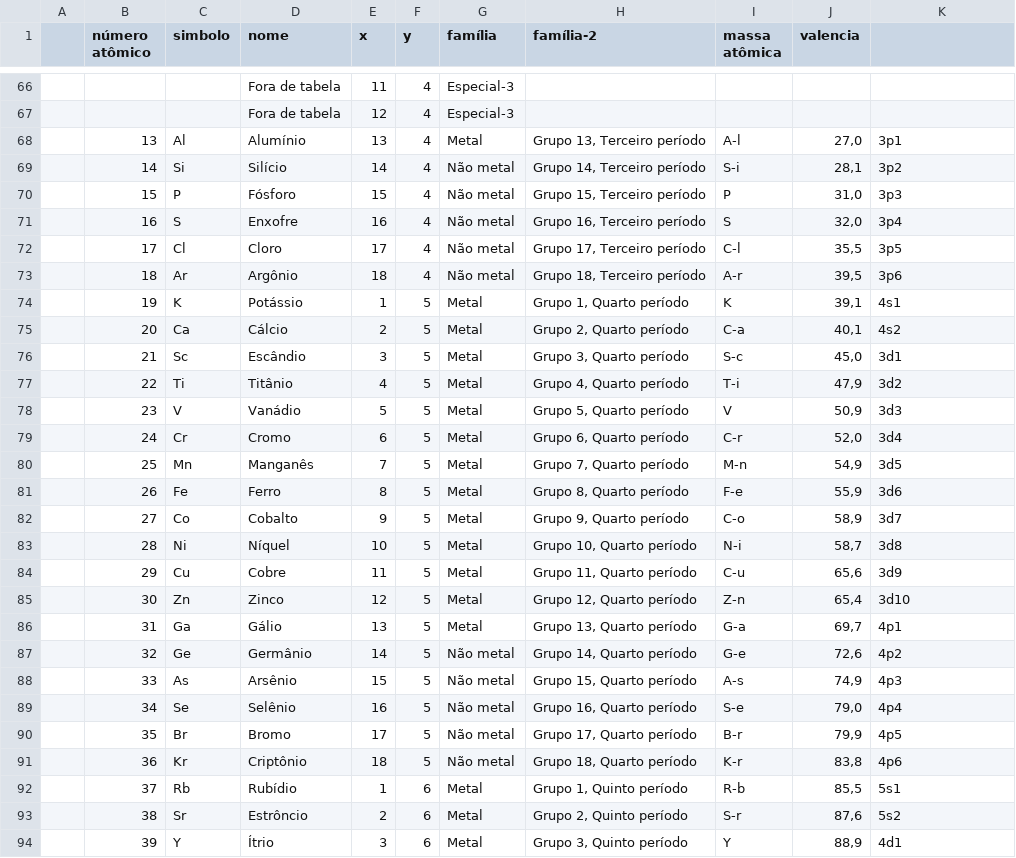
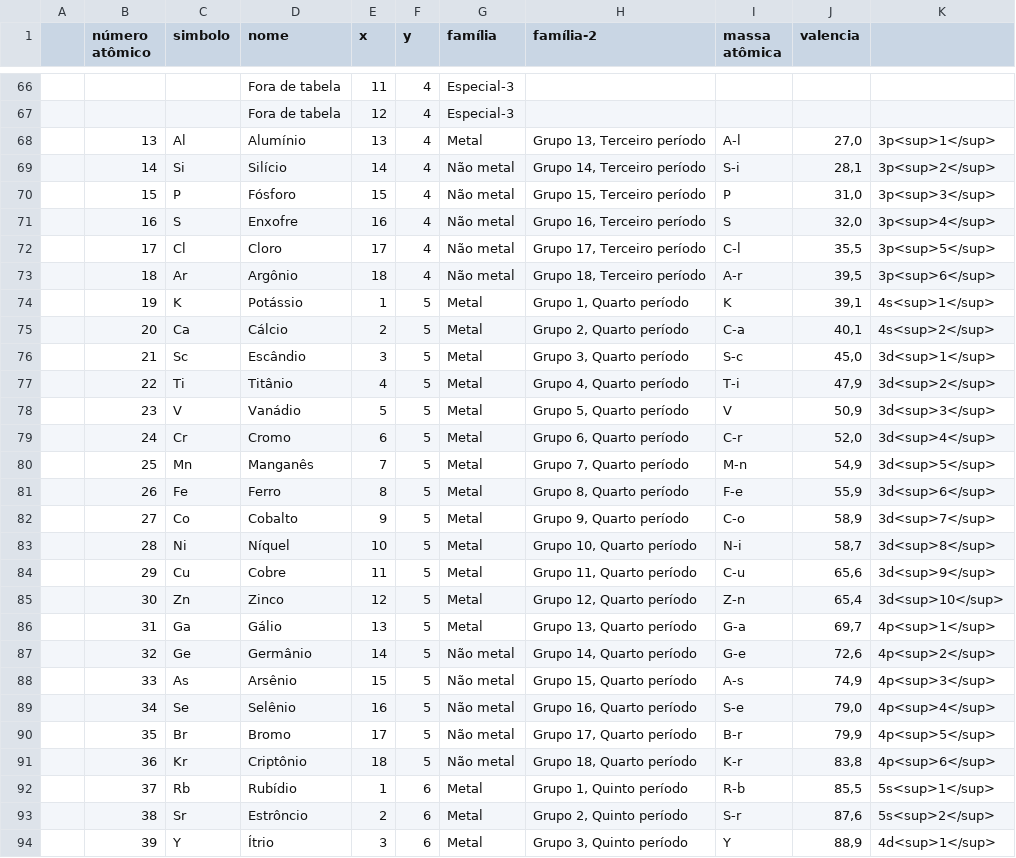
Before and after one commit to gilsonmello/caeci, a CSV file: data/elements.csv, drawn as a sheet; only a part is shown, gaps mark what is left out; the diff covers the shown part only.

Commit message:
correção

```diff
--- a/data/elements.csv
+++ b/data/elements.csv
@@ -67,28 +67,28 @@
 ;	 ;	  ;	Fora de tabela ;12 ;4	;Especial-3	;									;	  ;	;;
-;13 ;Al ;Alumínio       ;13 ;4	;Metal			;Grupo 13, Terceiro período	;A-l ;27,0;3p1;
-;14 ;Si ;Silício        ;14 ;4	;Não metal		;Grupo 14, Terceiro período	;S-i ;28,1;3p2;
-;15 ;P  ;Fósforo        ;15 ;4	;Não metal		;Grupo 15, Terceiro período	;P   ;31,0;3p3;
-;16 ;S  ;Enxofre        ;16 ;4	;Não metal		;Grupo 16, Terceiro período	;S   ;32,0;3p4;
-;17 ;Cl ;Cloro          ;17 ;4	;Não metal		;Grupo 17, Terceiro período	;C-l ;35,5;3p5;
-;18 ;Ar ;Argônio        ;18 ;4	;Não metal		;Grupo 18, Terceiro período	;A-r ;39,5;3p6;
-;19 ;K  ;Potássio       ;1  ;5	;Metal			;Grupo 1, Quarto período		;K   ;39,1;4s1;
-;20 ;Ca ;Cálcio         ;2  ;5	;Metal			;Grupo 2, Quarto período		;C-a ;40,1;4s2;
-;21 ;Sc ;Escândio       ;3  ;5	;Metal			;Grupo 3, Quarto período		;S-c ;45,0;3d1;
-;22 ;Ti ;Titânio        ;4  ;5	;Metal			;Grupo 4, Quarto período		;T-i ;47,9;3d2;
-;23 ;V  ;Vanádio        ;5  ;5	;Metal			;Grupo 5, Quarto período		;V   ;50,9;3d3;
-;24 ;Cr ;Cromo          ;6  ;5	;Metal			;Grupo 6, Quarto período		;C-r ;52,0;3d4;
-;25 ;Mn ;Manganês       ;7  ;5	;Metal			;Grupo 7, Quarto período		;M-n ;54,9;3d5;
-;26 ;Fe ;Ferro          ;8  ;5	;Metal			;Grupo 8, Quarto período		;F-e ;55,9;3d6;
-;27 ;Co ;Cobalto        ;9  ;5	;Metal			;Grupo 9, Quarto período		;C-o ;58,9;3d7;
-;28 ;Ni ;Níquel         ;10 ;5	;Metal			;Grupo 10, Quarto período		;N-i ;58,7;3d8;
-;29 ;Cu ;Cobre          ;11 ;5	;Metal			;Grupo 11, Quarto período		;C-u ;65,6;3d9;
-;30 ;Zn ;Zinco          ;12 ;5	;Metal			;Grupo 12, Quarto período		;Z-n ;65,4;3d10;
-;31 ;Ga ;Gálio          ;13 ;5	;Metal			;Grupo 13, Quarto período		;G-a ;69,7;4p1;
-;32 ;Ge ;Germânio       ;14 ;5	;Não metal		;Grupo 14, Quarto período		;G-e ;72,6;4p2;
-;33 ;As ;Arsênio        ;15 ;5	;Não metal		;Grupo 15, Quarto período		;A-s ;74,9;4p3;
-;34 ;Se ;Selênio        ;16 ;5	;Não metal		;Grupo 16, Quarto período		;S-e ;79,0;4p4;
-;35 ;Br ;Bromo          ;17 ;5	;Não metal		;Grupo 17, Quarto período		;B-r ;79,9;4p5;
-;36 ;Kr ;Criptônio      ;18 ;5	;Não metal		;Grupo 18, Quarto período		;K-r ;83,8;4p6;
-;37 ;Rb ;Rubídio        ;1  ;6	;Metal			;Grupo 1, Quinto período		;R-b ;85,5;5s1;
-;38 ;Sr ;Estrôncio      ;2  ;6	;Metal			;Grupo 2, Quinto período		;S-r ;87,6;5s2;
-;39 ;Y  ;Ítrio          ;3  ;6	;Metal			;Grupo 3, Quinto período		;Y   ;88,9;4d1;
+;13 ;Al ;Alumínio       ;13 ;4	;Metal			;Grupo 13, Terceiro período	;A-l ;27,0;3p<sup>1</sup>;
+;14 ;Si ;Silício        ;14 ;4	;Não metal		;Grupo 14, Terceiro período	;S-i ;28,1;3p<sup>2</sup>;
+;15 ;P  ;Fósforo        ;15 ;4	;Não metal		;Grupo 15, Terceiro período	;P   ;31,0;3p<sup>3</sup>;
+;16 ;S  ;Enxofre        ;16 ;4	;Não metal		;Grupo 16, Terceiro período	;S   ;32,0;3p<sup>4</sup>;
+;17 ;Cl ;Cloro          ;17 ;4	;Não metal		;Grupo 17, Terceiro período	;C-l ;35,5;3p<sup>5</sup>;
+;18 ;Ar ;Argônio        ;18 ;4	;Não metal		;Grupo 18, Terceiro período	;A-r ;39,5;3p<sup>6</sup>;
+;19 ;K  ;Potássio       ;1  ;5	;Metal			;Grupo 1, Quarto período		;K   ;39,1;4s<sup>1</sup>;
+;20 ;Ca ;Cálcio         ;2  ;5	;Metal			;Grupo 2, Quarto período		;C-a ;40,1;4s<sup>2</sup>;
+;21 ;Sc ;Escândio       ;3  ;5	;Metal			;Grupo 3, Quarto período		;S-c ;45,0;3d<sup>1</sup>;
+;22 ;Ti ;Titânio        ;4  ;5	;Metal			;Grupo 4, Quarto período		;T-i ;47,9;3d<sup>2</sup>;
+;23 ;V  ;Vanádio        ;5  ;5	;Metal			;Grupo 5, Quarto período		;V   ;50,9;3d<sup>3</sup>;
+;24 ;Cr ;Cromo          ;6  ;5	;Metal			;Grupo 6, Quarto período		;C-r ;52,0;3d<sup>4</sup>;
+;25 ;Mn ;Manganês       ;7  ;5	;Metal			;Grupo 7, Quarto período		;M-n ;54,9;3d<sup>5</sup>;
+;26 ;Fe ;Ferro          ;8  ;5	;Metal			;Grupo 8, Quarto período		;F-e ;55,9;3d<sup>6</sup>;
+;27 ;Co ;Cobalto        ;9  ;5	;Metal			;Grupo 9, Quarto período		;C-o ;58,9;3d<sup>7</sup>;
+;28 ;Ni ;Níquel         ;10 ;5	;Metal			;Grupo 10, Quarto período		;N-i ;58,7;3d<sup>8</sup>;
+;29 ;Cu ;Cobre          ;11 ;5	;Metal			;Grupo 11, Quarto período		;C-u ;65,6;3d<sup>9</sup>;
+;30 ;Zn ;Zinco          ;12 ;5	;Metal			;Grupo 12, Quarto período		;Z-n ;65,4;3d<sup>10</sup>;
+;31 ;Ga ;Gálio          ;13 ;5	;Metal			;Grupo 13, Quarto período		;G-a ;69,7;4p<sup>1</sup>;
+;32 ;Ge ;Germânio       ;14 ;5	;Não metal		;Grupo 14, Quarto período		;G-e ;72,6;4p<sup>2</sup>;
+;33 ;As ;Arsênio        ;15 ;5	;Não metal		;Grupo 15, Quarto período		;A-s ;74,9;4p<sup>3</sup>;
+;34 ;Se ;Selênio        ;16 ;5	;Não metal		;Grupo 16, Quarto período		;S-e ;79,0;4p<sup>4</sup>;
+;35 ;Br ;Bromo          ;17 ;5	;Não metal		;Grupo 17, Quarto período		;B-r ;79,9;4p<sup>5</sup>;
+;36 ;Kr ;Criptônio      ;18 ;5	;Não metal		;Grupo 18, Quarto período		;K-r ;83,8;4p<sup>6</sup>;
+;37 ;Rb ;Rubídio        ;1  ;6	;Metal			;Grupo 1, Quinto período		;R-b ;85,5;5s<sup>1</sup>;
+;38 ;Sr ;Estrôncio      ;2  ;6	;Metal			;Grupo 2, Quinto período		;S-r ;87,6;5s<sup>2</sup>;
+;39 ;Y  ;Ítrio          ;3  ;6	;Metal			;Grupo 3, Quinto período		;Y   ;88,9;4d<sup>1</sup>;
```
Also changed, not shown: 90 edited cells elsewhere in this file.
